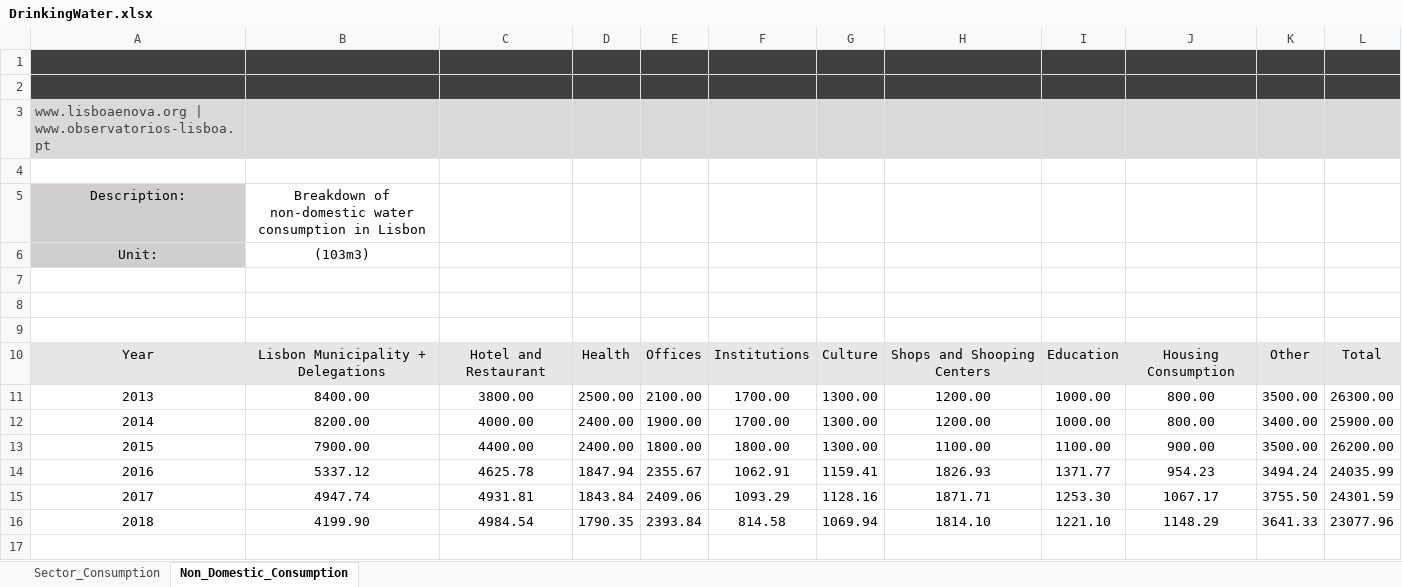
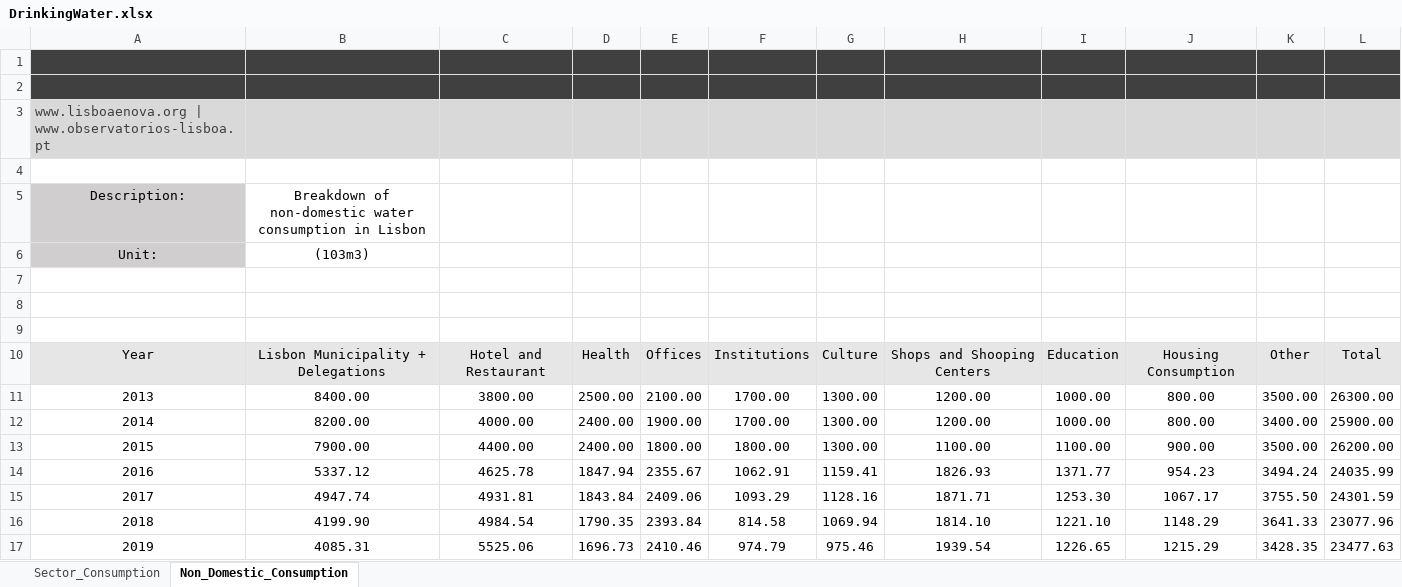
Before and after one commit to FranMacedo/matrizaguaen, an Excel workbook: data/en/DrinkingWater.xlsx, sheet Non_Domestic_Consumption, drawn as a sheet; values as stored, in another font and other column widths than the file's, no borders; charts and pictures not drawn; the diff names each change by its address in the sheet, - before the commit and + after, or states it on an @@ line.

```diff
--- a/data/en/DrinkingWater.xlsx (sheet Non_Domestic_Consumption)
+++ b/data/en/DrinkingWater.xlsx (sheet Non_Domestic_Consumption)
+row 17: 2019 | 4085.31 | 5525.06 | 1696.73 | 2410.46 | 974.79 | 975.46 | 1939.54 | 1226.65 | 1215.29 | 3428.35 | 23477.63
```
Also changed, not shown: sheet Sector_Consumption, charts or pictures, data/en/Balanco_potavel.xlsx, data/en/Freguesias_agua_potavel.xlsx, 12 other files.
